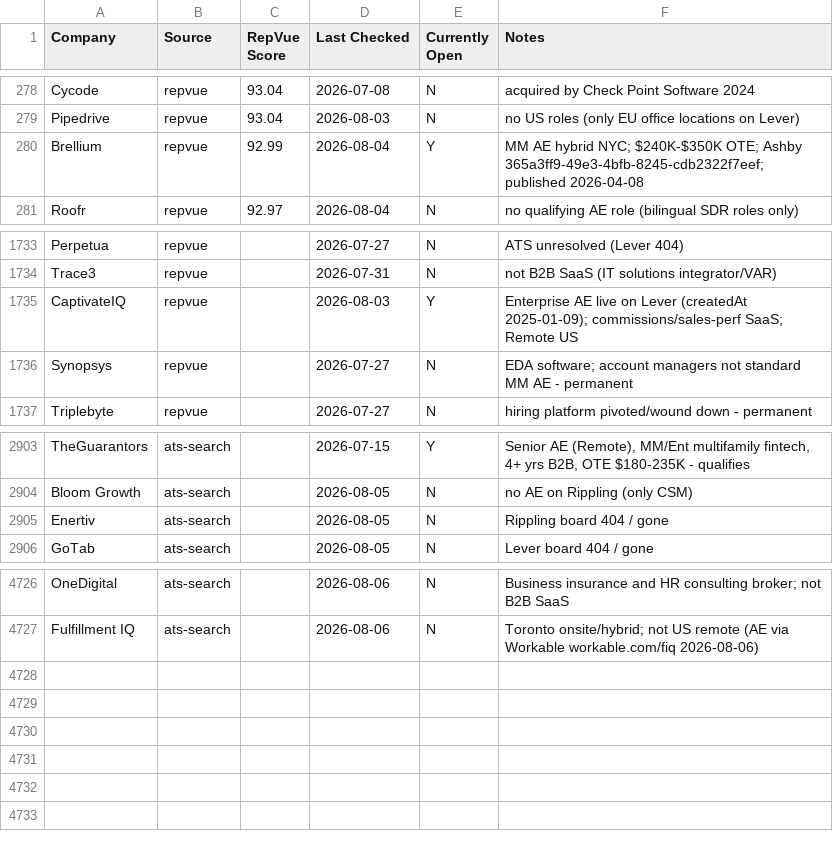
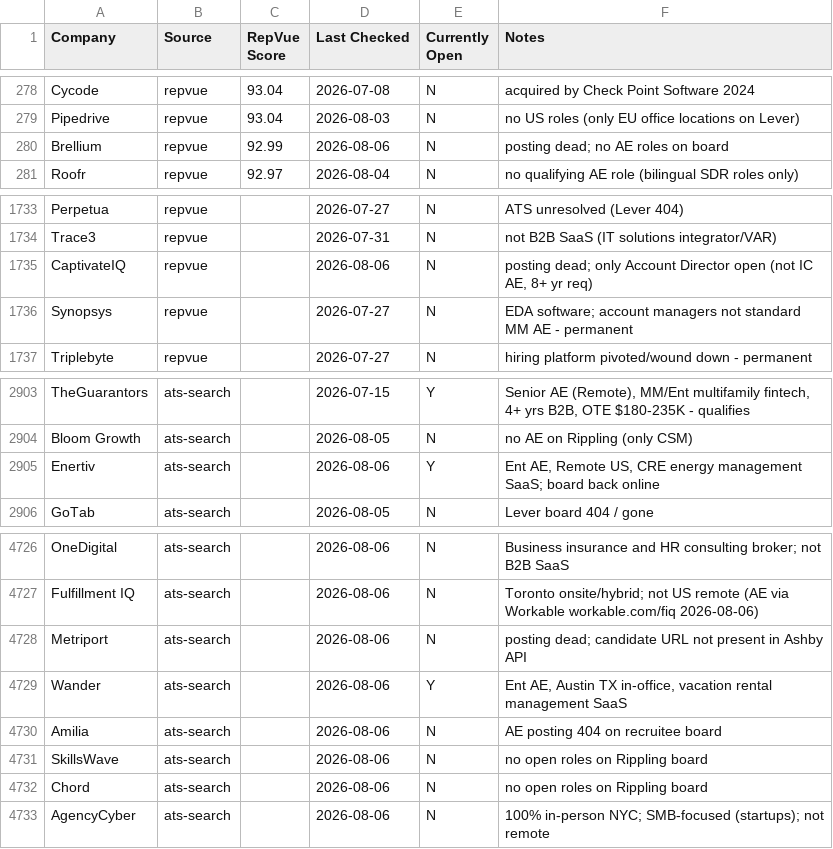
Before and after one commit to eric-hastie/remote-ae-job-hunt, a CSV file: data/claude_universe.csv, drawn as a sheet; only a part is shown, gaps mark what is left out.

```diff
--- a/data/claude_universe.csv
+++ b/data/claude_universe.csv
@@ -279,3 +279,3 @@ Cycode,repvue,93.04,2026-07-08,N,acquired by Check Point Software 2024
 Pipedrive,repvue,93.04,2026-08-03,N,no US roles (only EU office locations on Lever)
-Brellium,repvue,92.99,2026-08-04,Y,MM AE hybrid NYC; $240K-$350K OTE; Ashby 365a3ff9-49e3-4bfb-8245-cdb2322f7eef; published 2026-04-08
+Brellium,repvue,92.99,2026-08-06,N,posting dead; no AE roles on board
 Roofr,repvue,92.97,2026-08-04,N,no qualifying AE role (bilingual SDR roles only)
@@ -1734,3 +1734,3 @@ Perpetua,repvue,,2026-07-27,N,ATS unresolved (Lever 404)
 Trace3,repvue,,2026-07-31,N,not B2B SaaS (IT solutions integrator/VAR)
-CaptivateIQ,repvue,,2026-08-03,Y,Enterprise AE live on Lever (createdAt 2025-01-09); commissions/sales-perf SaaS; Remote US
+CaptivateIQ,repvue,,2026-08-06,N,"posting dead; only Account Director open (not IC AE, 8+ yr req)"
 Synopsys,repvue,,2026-07-27,N,EDA software; account managers not standard MM AE - permanent
@@ -2904,3 +2904,3 @@ TheGuarantors,ats-search,,2026-07-15,Y,"Senior AE (Remote), MM/Ent multifamily f
 Bloom Growth,ats-search,,2026-08-05,N,no AE on Rippling (only CSM)
-Enertiv,ats-search,,2026-08-05,N,Rippling board 404 / gone
+Enertiv,ats-search,,2026-08-06,Y,"Ent AE, Remote US, CRE energy management SaaS; board back online"
 GoTab,ats-search,,2026-08-05,N,Lever board 404 / gone
@@ -4727 +4727,7 @@ OneDigital,ats-search,,2026-08-06,N,Business insurance and HR consulting broker;
 Fulfillment IQ,ats-search,,2026-08-06,N,Toronto onsite/hybrid; not US remote (AE via Workable workable.com/fiq 2026-08-06)
+Metriport,ats-search,,2026-08-06,N,posting dead; candidate URL not present in Ashby API
+Wander,ats-search,,2026-08-06,Y,"Ent AE, Austin TX in-office, vacation rental management SaaS"
+Amilia,ats-search,,2026-08-06,N,AE posting 404 on recruitee board
+SkillsWave,ats-search,,2026-08-06,N,no open roles on Rippling board
+Chord,ats-search,,2026-08-06,N,no open roles on Rippling board
+AgencyCyber,ats-search,,2026-08-06,N,100% in-person NYC; SMB-focused (startups); not remote
```
Also changed, not shown: data/2026-08-06.csv, data/latest.csv, 6 other files.
